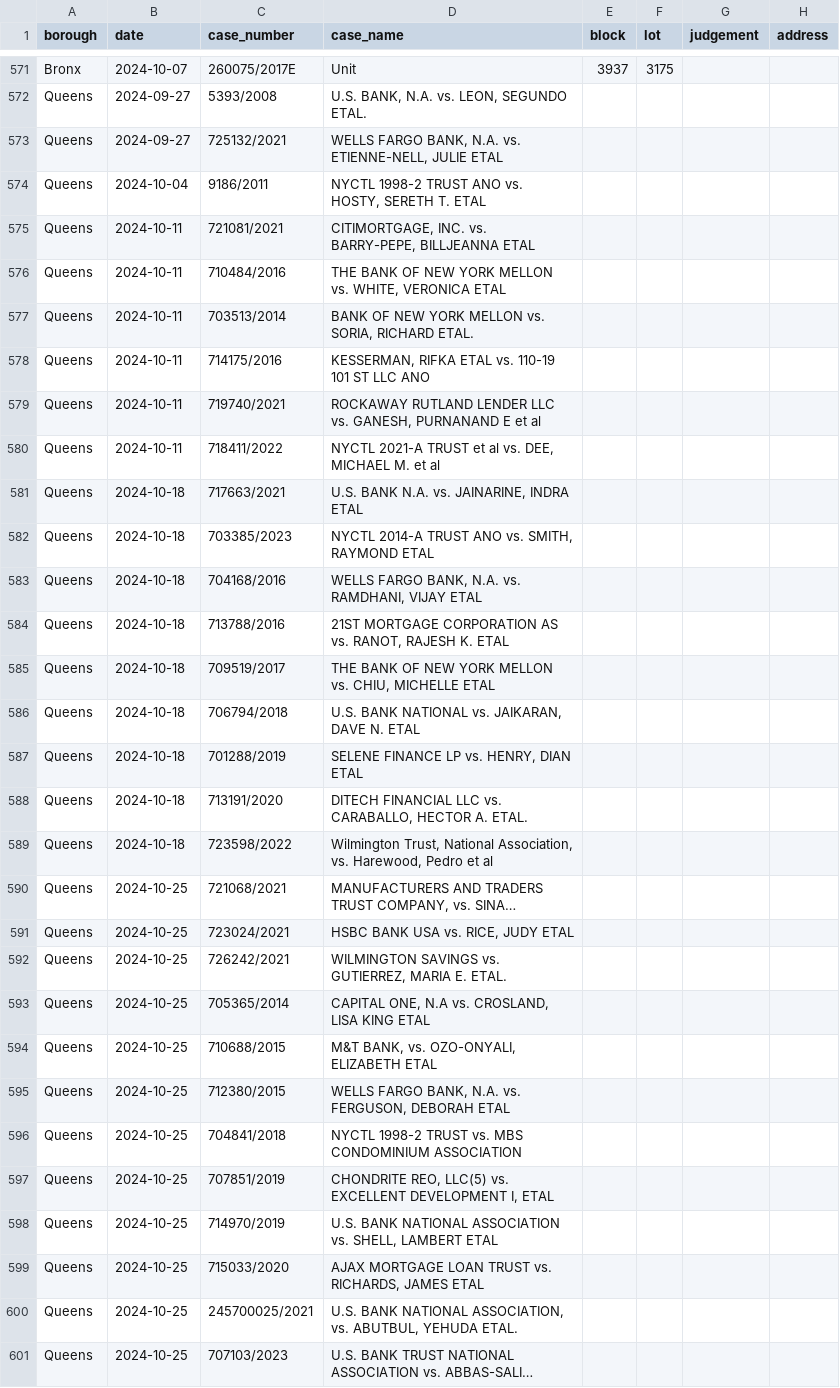
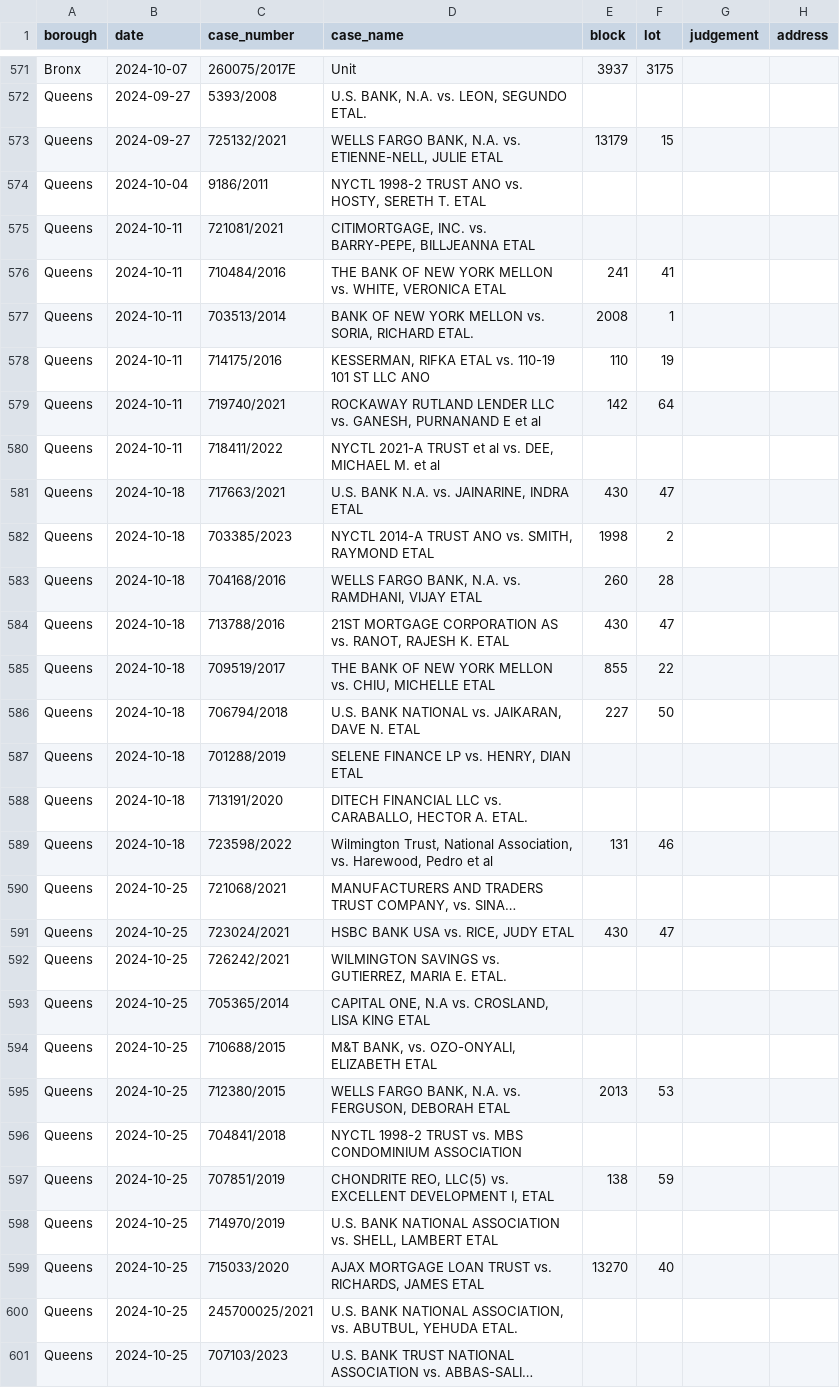
Before and after one commit to ivoytov/manhattan, a CSV file: transactions/foreclosure_auctions.csv, drawn as a sheet; only a part is shown, gaps mark what is left out; long unchanged cells end in …; the diff covers the shown part only; the diff names each change by its address in the sheet, - before the commit and + after, or states it on an @@ line.

```diff
--- a/transactions/foreclosure_auctions.csv
+++ b/transactions/foreclosure_auctions.csv
-E573 (block): (empty)
+E573 (block): 13179
-F573 (lot): (empty)
+F573 (lot): 15
-E576 (block): (empty)
+E576 (block): 241
-F576 (lot): (empty)
+F576 (lot): 41
-E577 (block): (empty)
+E577 (block): 2008
-F577 (lot): (empty)
+F577 (lot): 1
-E578 (block): (empty)
+E578 (block): 110
-F578 (lot): (empty)
+F578 (lot): 19
-E579 (block): (empty)
+E579 (block): 142
-F579 (lot): (empty)
+F579 (lot): 64
-E581 (block): (empty)
+E581 (block): 430
-F581 (lot): (empty)
+F581 (lot): 47
-E582 (block): (empty)
+E582 (block): 1998
-F582 (lot): (empty)
+F582 (lot): 2
-E583 (block): (empty)
+E583 (block): 260
-F583 (lot): (empty)
+F583 (lot): 28
-E584 (block): (empty)
+E584 (block): 430
-F584 (lot): (empty)
+F584 (lot): 47
-E585 (block): (empty)
+E585 (block): 855
-F585 (lot): (empty)
+F585 (lot): 22
-E586 (block): (empty)
+E586 (block): 227
-F586 (lot): (empty)
+F586 (lot): 50
-E589 (block): (empty)
+E589 (block): 131
-F589 (lot): (empty)
+F589 (lot): 46
-E591 (block): (empty)
+E591 (block): 430
-F591 (lot): (empty)
+F591 (lot): 47
-E595 (block): (empty)
+E595 (block): 2013
-F595 (lot): (empty)
+F595 (lot): 53
-E597 (block): (empty)
+E597 (block): 138
-F597 (lot): (empty)
+F597 (lot): 59
-E599 (block): (empty)
+E599 (block): 13270
-F599 (lot): (empty)
+F599 (lot): 40
```
Also changed, not shown: 162 edited cells elsewhere in this file, 3 other files.
